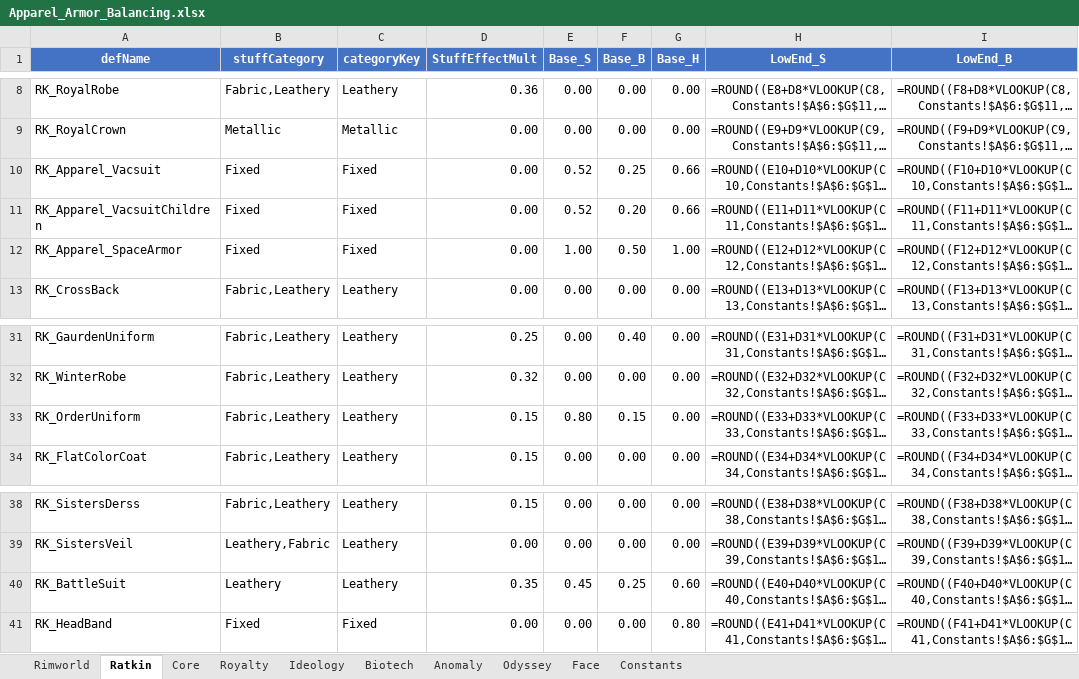
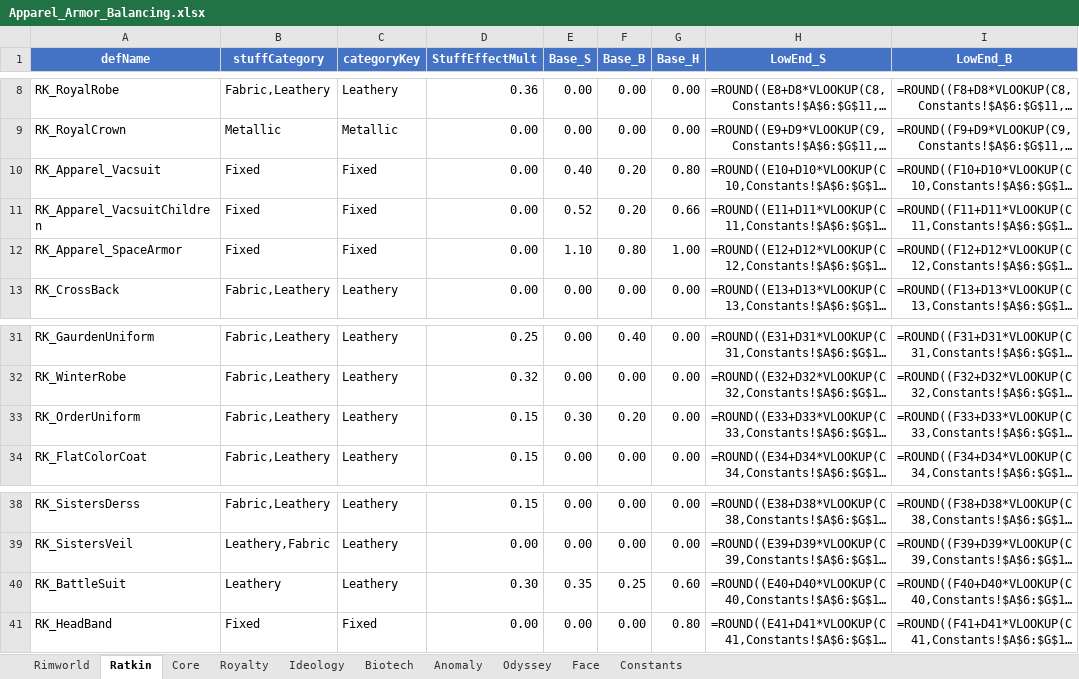
Before and after one commit to solaris0115/Ratkin, an Excel workbook: ExelData/Apparel_Armor_Balancing.xlsx, sheet Ratkin, drawn as a sheet; only a part is shown, gaps mark what is left out; long unchanged cells end in …; values as stored, in another font and other column widths than the file's, no borders; formulas without a stored value are shown as written; the diff names each change by its address in the sheet, - before the commit and + after, or states it on an @@ line.

```diff
--- a/ExelData/Apparel_Armor_Balancing.xlsx (sheet Ratkin)
+++ b/ExelData/Apparel_Armor_Balancing.xlsx (sheet Ratkin)
-E10 (Base_S): 0.52
+E10 (Base_S): 0.40
-F10 (Base_B): 0.25
+F10 (Base_B): 0.20
-G10 (Base_H): 0.66
+G10 (Base_H): 0.80
-E12 (Base_S): 1.00
+E12 (Base_S): 1.10
-F12 (Base_B): 0.50
+F12 (Base_B): 0.80
-E33 (Base_S): 0.80
+E33 (Base_S): 0.30
-F33 (Base_B): 0.15
+F33 (Base_B): 0.20
-D40 (StuffEffectMult): 0.35
+D40 (StuffEffectMult): 0.30
-E40 (Base_S): 0.45
+E40 (Base_S): 0.35
```
Also changed, not shown: sheet Face, 19 other files.
